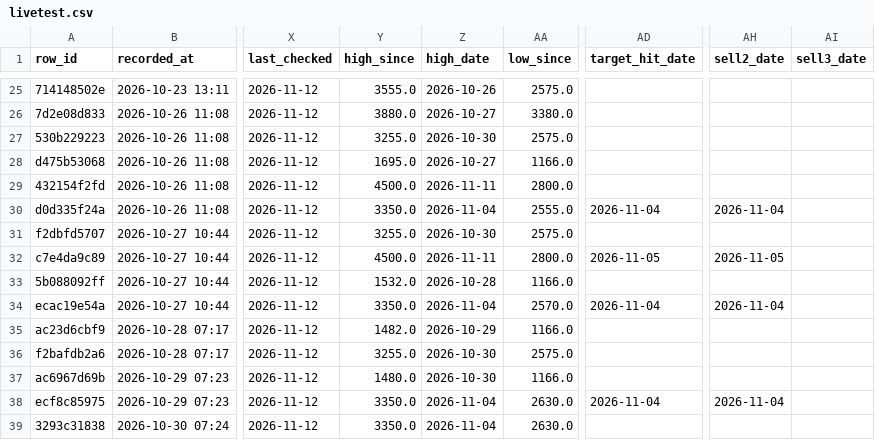
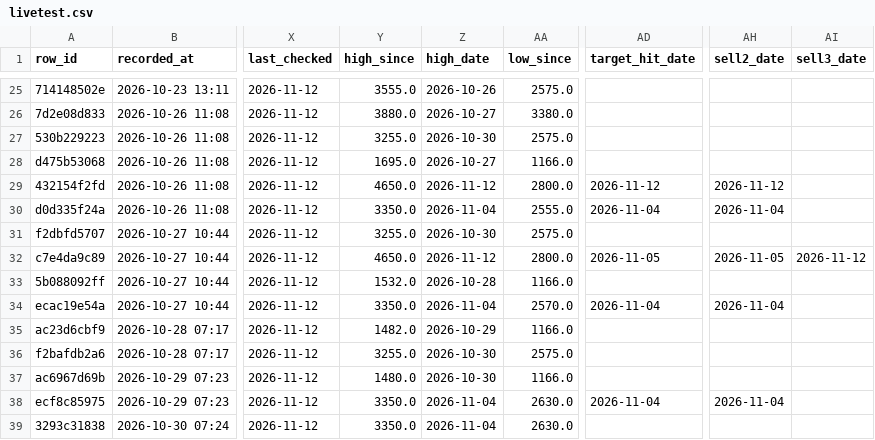
Before and after one commit to BING00179/bing-bing, a CSV file: trading-system/data/livetest.csv, drawn as a sheet; only a part is shown, gaps mark what is left out; the diff names each change by its address in the sheet, - before the commit and + after, or states it on an @@ line.

```diff
--- a/trading-system/data/livetest.csv
+++ b/trading-system/data/livetest.csv
-Y29 (high_since): 4500.0
+Y29 (high_since): 4650.0
-Z29 (high_date): 2026-11-11
+Z29 (high_date): 2026-11-12
-AD29 (target_hit_date): (empty)
+AD29 (target_hit_date): 2026-11-12
-AH29 (sell2_date): (empty)
+AH29 (sell2_date): 2026-11-12
-Y32 (high_since): 4500.0
+Y32 (high_since): 4650.0
-Z32 (high_date): 2026-11-11
+Z32 (high_date): 2026-11-12
-AI32 (sell3_date): (empty)
+AI32 (sell3_date): 2026-11-12
```
